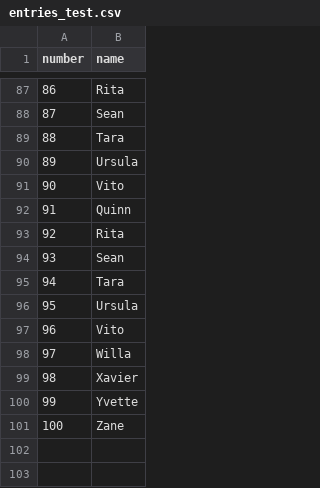
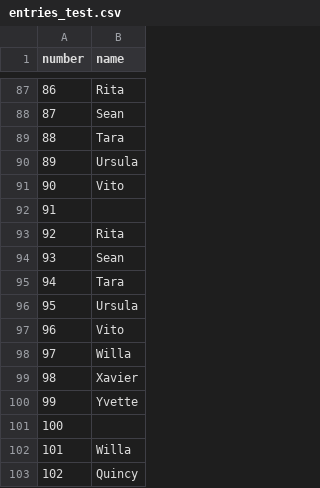
Before and after one commit to c-m-hunt/100-club-draw, a CSV file: pkg/hundredClub/entries_test.csv, drawn as a sheet; only a part is shown, gaps mark what is left out; addresses are those after the commit; the diff names each change by its address in the sheet, - before the commit and + after, or states it on an @@ line.

Commit message:
feat: add feature to filter entries with no names

```diff
--- a/pkg/hundredClub/entries_test.csv
+++ b/pkg/hundredClub/entries_test.csv
-B92 (name): Quinn
+B92 (name): (empty)
+row 101: 100
@@ column A (number) renumbered in row 102 @@
-B102 (name): Zane
+B102 (name): Willa
+row 103: 102 | Quincy
```
Also changed, not shown: 1 other file.
